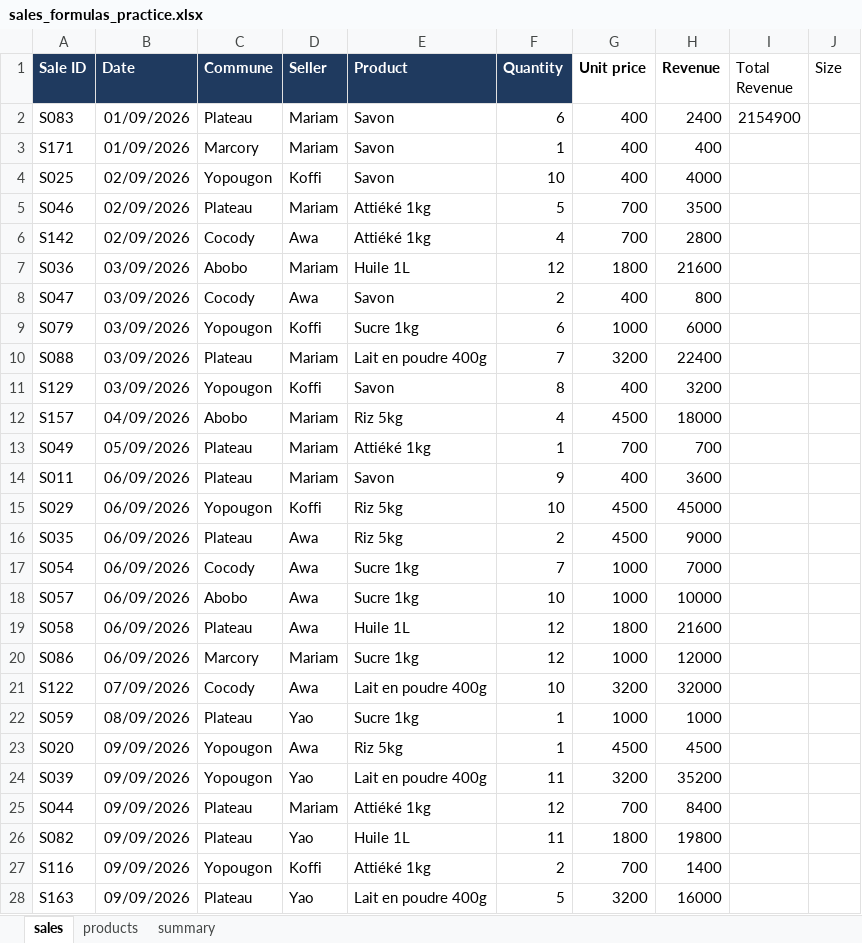
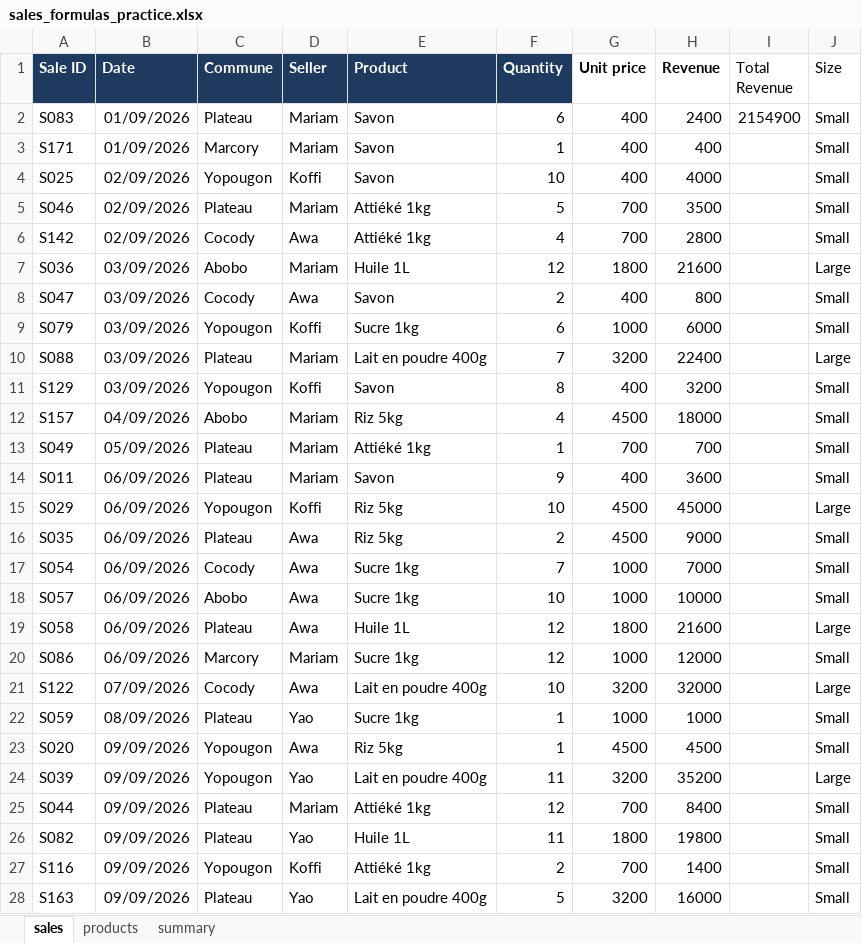
Before and after one commit to Emm0546/sales-formulas-practice, an Excel workbook: sales_formulas_practice.xlsx, sheet sales, drawn as a sheet; only a part is shown; values as stored, in another font and other column widths than the file's, no borders; the diff covers the shown part only; the diff names each change by its address in the sheet, - before the commit and + after, or states it on an @@ line.

Commit message:
Add files via upload

```diff
--- a/sales_formulas_practice.xlsx (sheet sales)
+++ b/sales_formulas_practice.xlsx (sheet sales)
-J2:J6 (Size): (empty)
+J2:J6 (Size): Small
-J7 (Size): (empty)
+J7 (Size): Large
-J8:J9 (Size): (empty)
+J8:J9 (Size): Small
-J10 (Size): (empty)
+J10 (Size): Large
-J11:J14 (Size): (empty)
+J11:J14 (Size): Small
-J15 (Size): (empty)
+J15 (Size): Large
-J16:J18 (Size): (empty)
+J16:J18 (Size): Small
-J19 (Size): (empty)
+J19 (Size): Large
-J20 (Size): (empty)
+J20 (Size): Small
-J21 (Size): (empty)
+J21 (Size): Large
-J22:J23 (Size): (empty)
+J22:J23 (Size): Small
-J24 (Size): (empty)
+J24 (Size): Large
-J25:J28 (Size): (empty)
+J25:J28 (Size): Small
```
Also changed, not shown: 153 edited cells elsewhere in this sheet, sheet summary.
